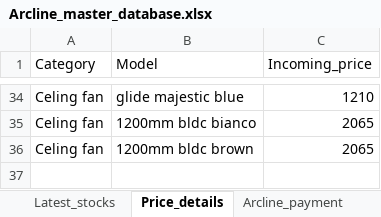
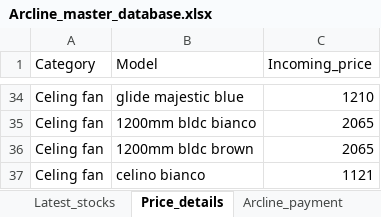
Before and after one commit to lohith0501/Rathnas, an Excel workbook: Arcline_master_database.xlsx, sheet Price_details, drawn as a sheet; only a part is shown, gaps mark what is left out; values as stored, in another font and other column widths than the file's, no borders; the diff names each change by its address in the sheet, - before the commit and + after, or states it on an @@ line.

```diff
--- a/Arcline_master_database.xlsx (sheet Price_details)
+++ b/Arcline_master_database.xlsx (sheet Price_details)
+row 37: Celing fan | celino bianco | 1121
```
Also changed, not shown: sheet Latest_stocks, sheet Sales.
